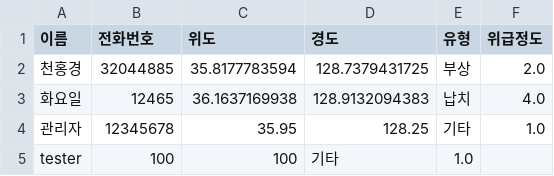
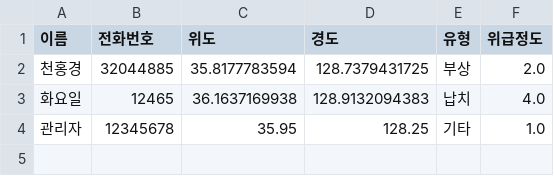
Before and after one commit to honggyeong/CTRL_CV, a CSV file: data/emergency.csv, drawn as a sheet; the diff names each change by its address in the sheet, - before the commit and + after, or states it on an @@ line.

Commit message:
Update emergency.csv

```diff
--- a/data/emergency.csv
+++ b/data/emergency.csv
-row 5: tester | 100 | 100 | 기타 | 1.0
```
